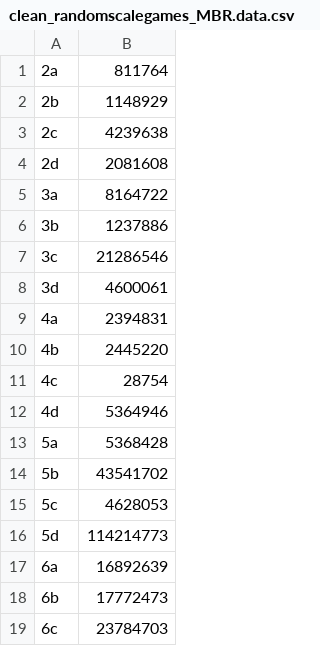
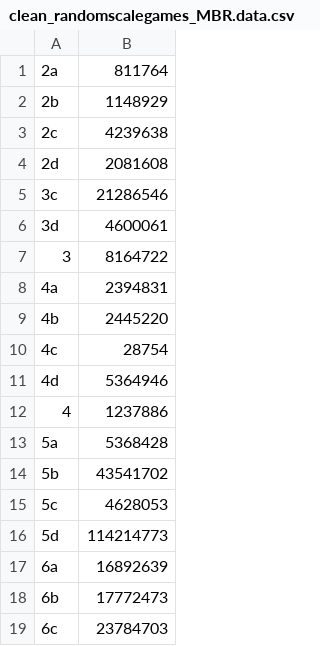
Before and after one commit to mlaveaux/VariabilityParityGames, a CSV file: implementation/testsuite/data/family/csvs/clean_randomscalegames_MBR.data.csv, drawn as a sheet; only a part is shown; removed rows and columns are numbered as before the commit, all else as after; the diff names each change by its address in the sheet, - before the commit and + after, or states it on an @@ line.

```diff
--- a/implementation/testsuite/data/family/csvs/clean_randomscalegames_MBR.data.csv
+++ b/implementation/testsuite/data/family/csvs/clean_randomscalegames_MBR.data.csv
-row 5: 3a | 8164722
-row 6: 3b | 1237886
+row 7: 3 | 8164722
+row 12: 4 | 1237886
```
Also changed, not shown: implementation/testsuite/data/family/csvs/clean_randomscalegames_MBR_local.data.csv, implementation/testsuite/data/family/csvs/clean_randomscalegames_zlnk.data.csv, 46 other files.
